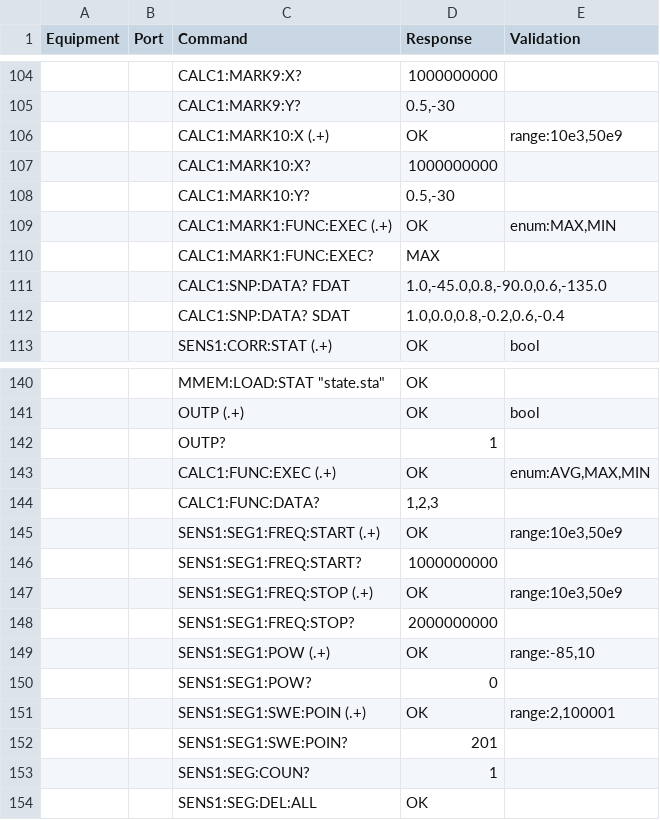
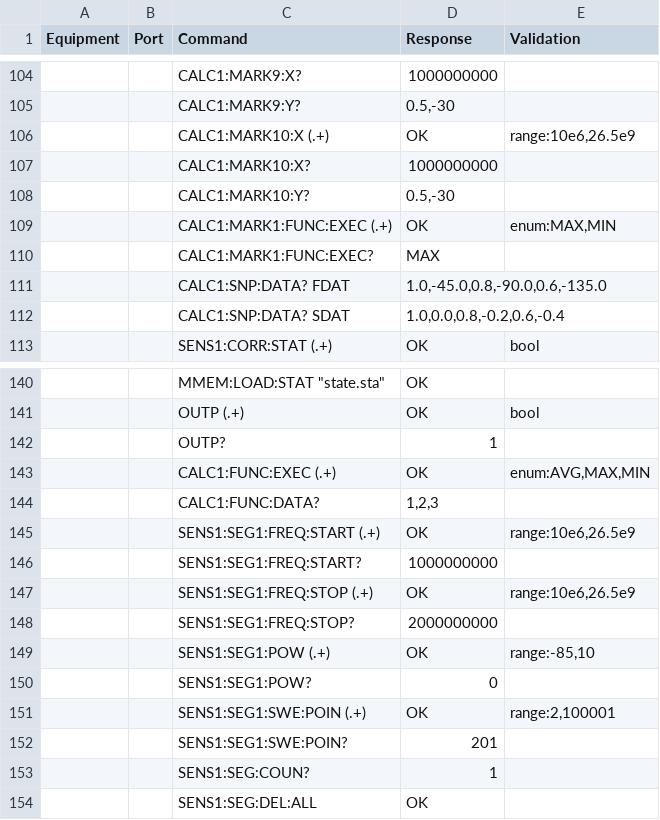
Before and after one commit to dannylyzethis/py-scpi-server, a CSV file: pna-commands.csv, drawn as a sheet; only a part is shown, gaps mark what is left out; the diff covers the shown part only; the diff names each change by its address in the sheet, - before the commit and + after, or states it on an @@ line.

```diff
--- a/pna-commands.csv
+++ b/pna-commands.csv
-E106 (Validation): range:10e3,50e9
+E106 (Validation): range:10e6,26.5e9
-E145 (Validation): range:10e3,50e9
+E145 (Validation): range:10e6,26.5e9
-E147 (Validation): range:10e3,50e9
+E147 (Validation): range:10e6,26.5e9
```
Also changed, not shown: 22 edited cells elsewhere in this file, detailed_instruments.csv, 14 other files.
